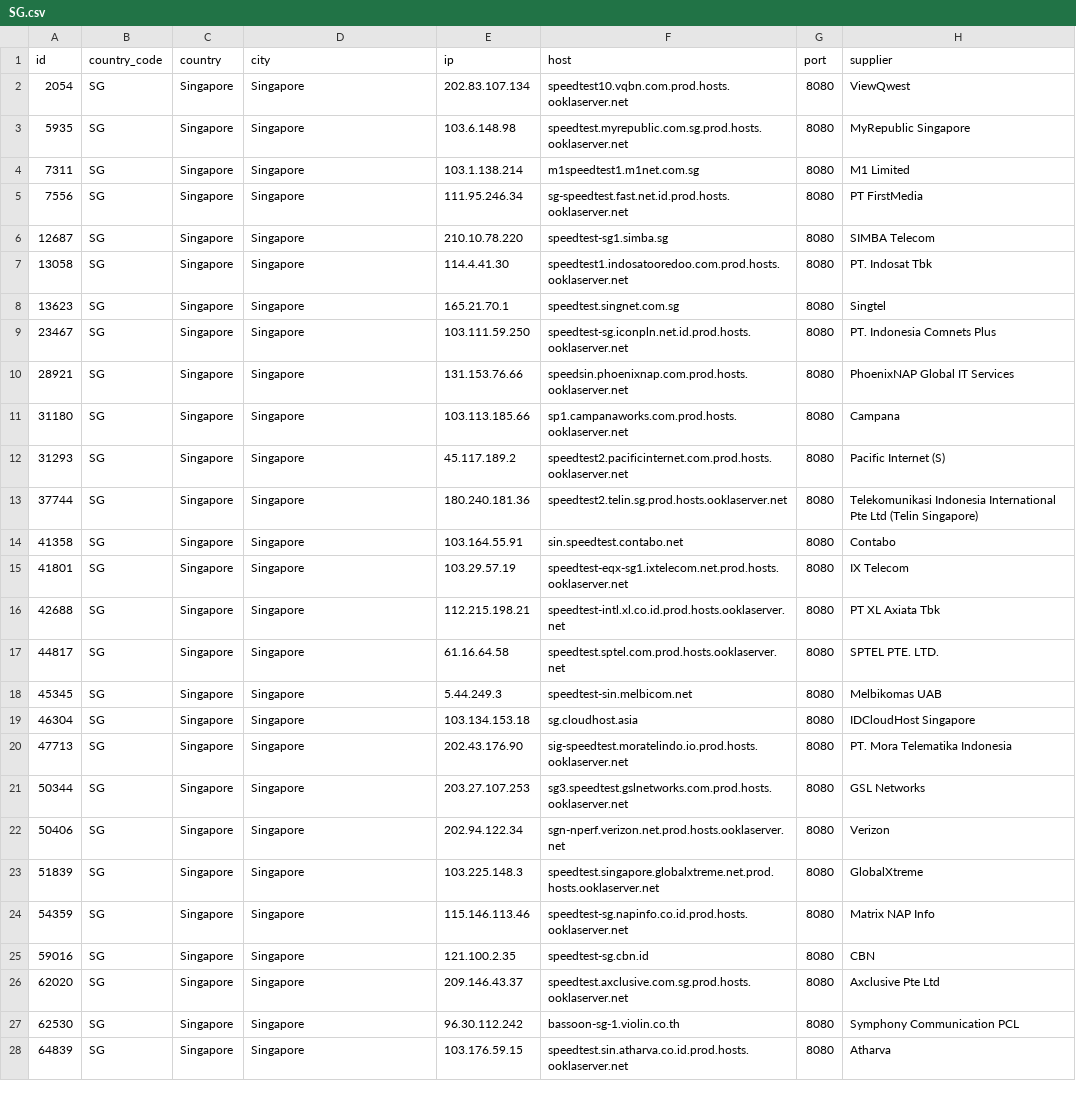
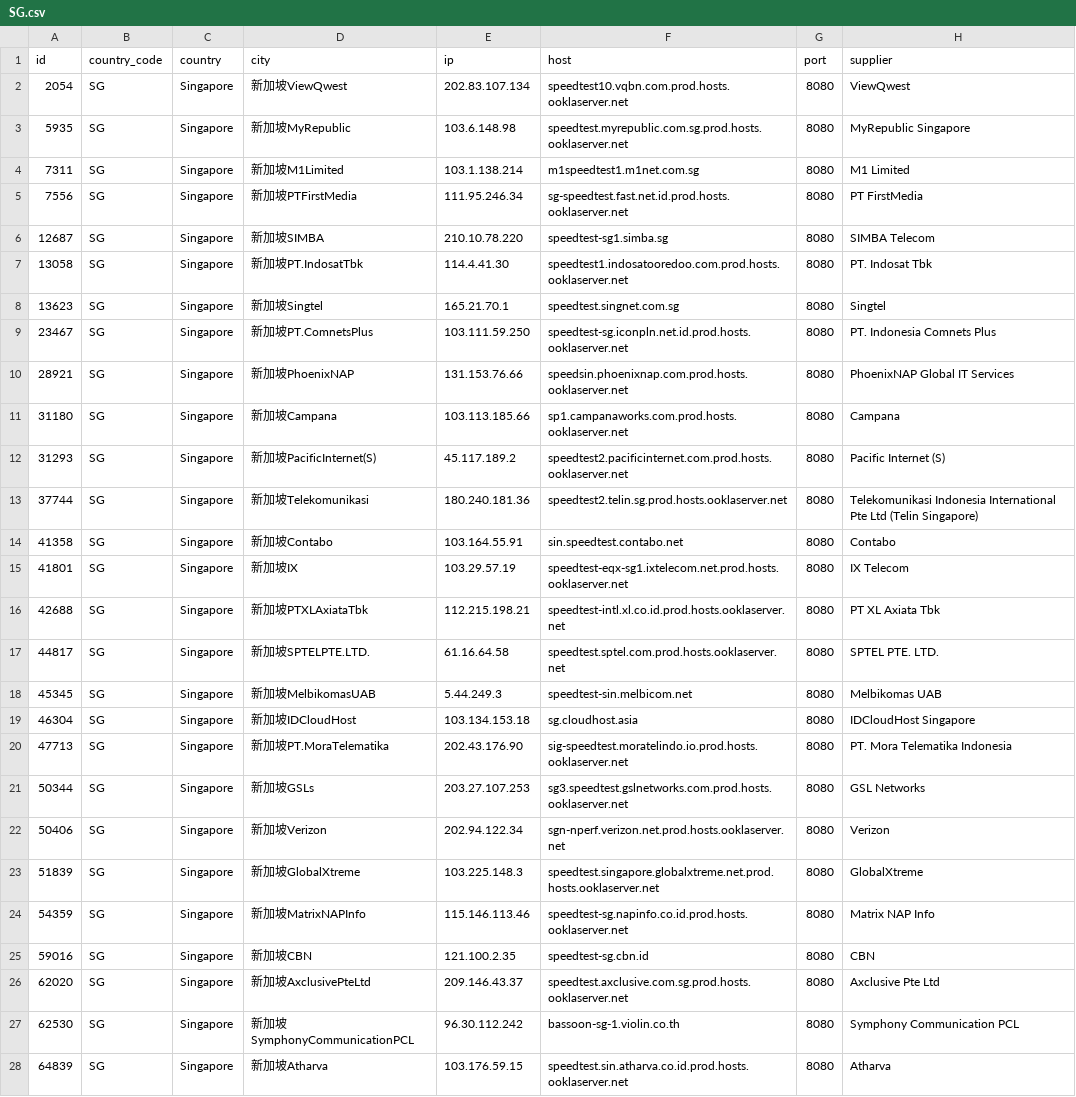
Before and after one commit to spiritLHLS/speedtest.net-CN-ID, a CSV file: SG.csv, drawn as a sheet; only a part is shown; the diff covers the shown part only; the diff names each change by its address in the sheet, - before the commit and + after, or states it on an @@ line.

```diff
--- a/SG.csv
+++ b/SG.csv
-D2 (city): Singapore
+D2 (city): 新加坡ViewQwest
-D3 (city): Singapore
+D3 (city): 新加坡MyRepublic
-D4 (city): Singapore
+D4 (city): 新加坡M1Limited
-D5 (city): Singapore
+D5 (city): 新加坡PTFirstMedia
-D6 (city): Singapore
+D6 (city): 新加坡SIMBA
-D7 (city): Singapore
+D7 (city): 新加坡PT.IndosatTbk
-D8 (city): Singapore
+D8 (city): 新加坡Singtel
-D9 (city): Singapore
+D9 (city): 新加坡PT.ComnetsPlus
-D10 (city): Singapore
+D10 (city): 新加坡PhoenixNAP
-D11 (city): Singapore
+D11 (city): 新加坡Campana
-D12 (city): Singapore
+D12 (city): 新加坡PacificInternet(S)
-D13 (city): Singapore
+D13 (city): 新加坡Telekomunikasi
-D14 (city): Singapore
+D14 (city): 新加坡Contabo
-D15 (city): Singapore
+D15 (city): 新加坡IX
-D16 (city): Singapore
+D16 (city): 新加坡PTXLAxiataTbk
-D17 (city): Singapore
+D17 (city): 新加坡SPTELPTE.LTD.
-D18 (city): Singapore
+D18 (city): 新加坡MelbikomasUAB
-D19 (city): Singapore
+D19 (city): 新加坡IDCloudHost
-D20 (city): Singapore
+D20 (city): 新加坡PT.MoraTelematika
-D21 (city): Singapore
+D21 (city): 新加坡GSLs
-D22 (city): Singapore
+D22 (city): 新加坡Verizon
-D23 (city): Singapore
+D23 (city): 新加坡GlobalXtreme
-D24 (city): Singapore
+D24 (city): 新加坡MatrixNAPInfo
-D25 (city): Singapore
+D25 (city): 新加坡CBN
-D26 (city): Singapore
+D26 (city): 新加坡AxclusivePteLtd
-D27 (city): Singapore
+D27 (city): 新加坡SymphonyCommunicationPCL
-D28 (city): Singapore
+D28 (city): 新加坡Atharva
```
Also changed, not shown: 4 edited cells elsewhere in this file, JP.csv, ls_sg_hk_jp.csv, 3 other files.
